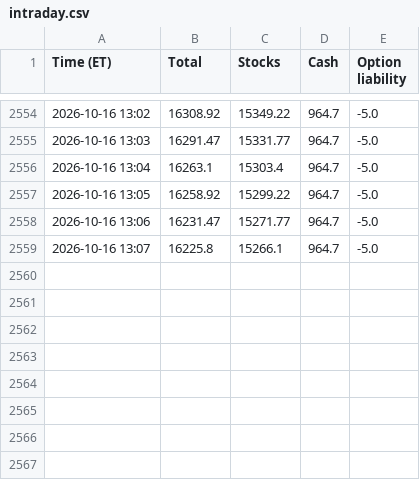
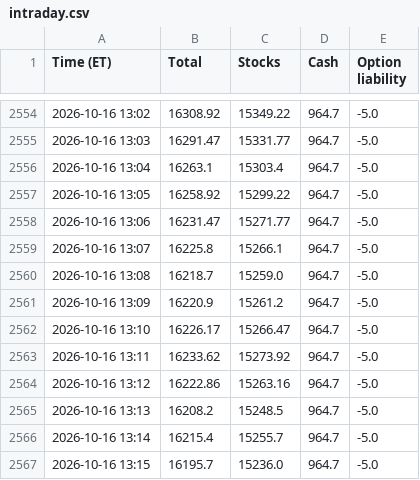
Before and after one commit to AT4Engineer/pq-22e56fd9, a CSV file: data/intraday.csv, drawn as a sheet; only a part is shown, gaps mark what is left out; the diff names each change by its address in the sheet, - before the commit and + after, or states it on an @@ line.

```diff
--- a/data/intraday.csv
+++ b/data/intraday.csv
+row 2560: 2026-10-16 13:08 | 16218.7 | 15259.0 | 964.7 | -5.0
+row 2561: 2026-10-16 13:09 | 16220.9 | 15261.2 | 964.7 | -5.0
+row 2562: 2026-10-16 13:10 | 16226.17 | 15266.47 | 964.7 | -5.0
+row 2563: 2026-10-16 13:11 | 16233.62 | 15273.92 | 964.7 | -5.0
+row 2564: 2026-10-16 13:12 | 16222.86 | 15263.16 | 964.7 | -5.0
+row 2565: 2026-10-16 13:13 | 16208.2 | 15248.5 | 964.7 | -5.0
+row 2566: 2026-10-16 13:14 | 16215.4 | 15255.7 | 964.7 | -5.0
+row 2567: 2026-10-16 13:15 | 16195.7 | 15236.0 | 964.7 | -5.0
```
Also changed, not shown: data/current.csv, data/roll.csv, 11 other files.
